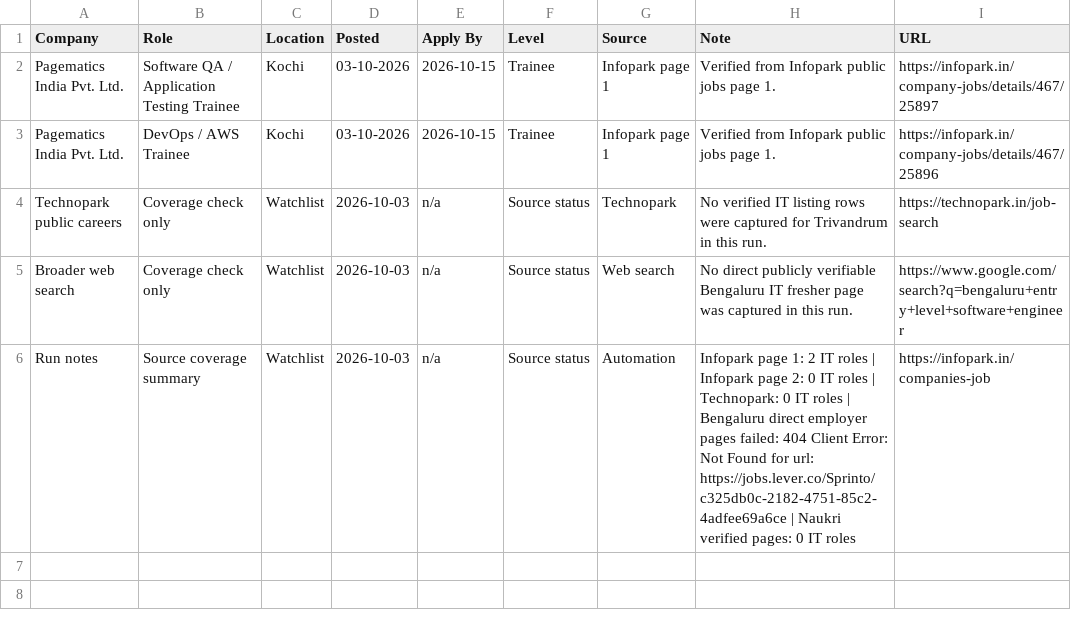
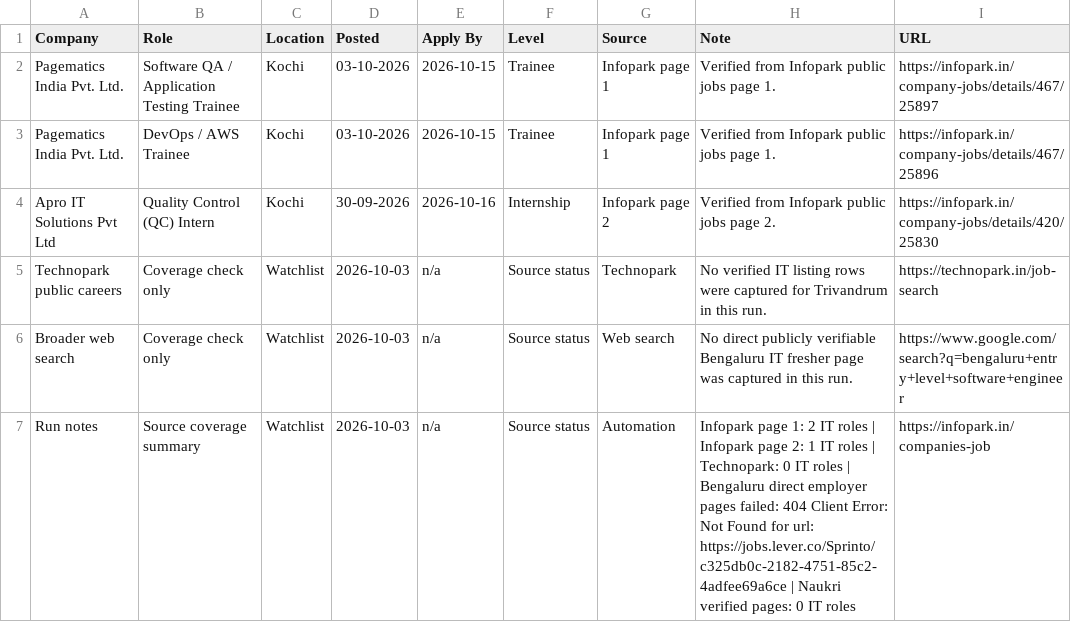
Before and after one commit to sk-learner/Automation-freshers-job-alert, a CSV file: outputs/freshers-job-board.csv, drawn as a sheet.

```diff
--- a/outputs/freshers-job-board.csv
+++ b/outputs/freshers-job-board.csv
@@ -3,4 +3,5 @@ Pagematics India Pvt. Ltd.,Software QA / Application Testing Trainee,Kochi,03-10
 Pagematics India Pvt. Ltd.,DevOps / AWS Trainee,Kochi,03-10-2026,2026-10-15,Trainee,Infopark page 1,Verified from Infopark public jobs page 1.,https://infopark.in/company-jobs/details/467/25896
+Apro IT Solutions Pvt Ltd,Quality Control (QC) Intern,Kochi,30-09-2026,2026-10-16,Internship,Infopark page 2,Verified from Infopark public jobs page 2.,https://infopark.in/company-jobs/details/420/25830
 Technopark public careers,Coverage check only,Watchlist,2026-10-03,n/a,Source status,Technopark,No verified IT listing rows were captured for Trivandrum in this run.,https://technopark.in/job-search
 Broader web search,Coverage check only,Watchlist,2026-10-03,n/a,Source status,Web search,No direct publicly verifiable Bengaluru IT fresher page was captured in this run.,https://www.google.com/search?q=bengaluru+entry+level+software+engineer
-Run notes,Source coverage summary,Watchlist,2026-10-03,n/a,Source status,Automation,Infopark page 1: 2 IT roles | Infopark page 2: 0 IT roles | Technopark: 0 IT roles | Bengaluru direct employer pages failed: 404 Client Error: Not Found for url: https://jobs.lever.co/Sprinto/c325db0c-2182-4751-85c2-4adfee69a6ce | Naukri verified pages: 0 IT roles,https://infopark.in/companies-job
+Run notes,Source coverage summary,Watchlist,2026-10-03,n/a,Source status,Automation,Infopark page 1: 2 IT roles | Infopark page 2: 1 IT roles | Technopark: 0 IT roles | Bengaluru direct employer pages failed: 404 Client Error: Not Found for url: https://jobs.lever.co/Sprinto/c325db0c-2182-4751-85c2-4adfee69a6ce | Naukri verified pages: 0 IT roles,https://infopark.in/companies-job
```
Also changed, not shown: docs/freshers-job-board.csv, 4 other files.
